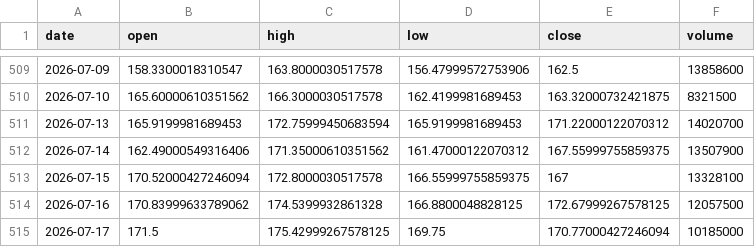
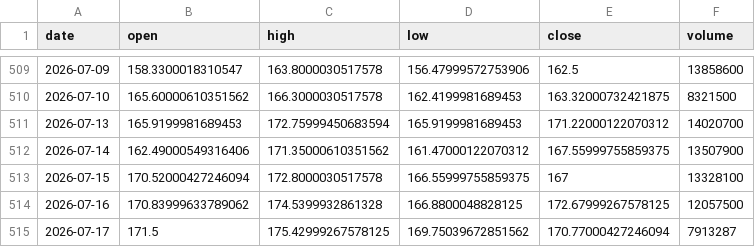
Before and after one commit to jakoel/trading-scanner, a CSV file: data/bars/CRM.csv, drawn as a sheet; only a part is shown, gaps mark what is left out.

```diff
--- a/data/bars/CRM.csv
+++ b/data/bars/CRM.csv
@@ -514,2 +514,2 @@ date,open,high,low,close,volume
 2026-07-16,170.83999633789062,174.5399932861328,166.8800048828125,172.67999267578125,12057500
-2026-07-17,171.5,175.42999267578125,169.75,170.77000427246094,10185000
+2026-07-17,171.5,175.42999267578125,169.75039672851562,170.77000427246094,7913287
```
Also changed, not shown: data/bars/AMD.csv, data/bars/AVGO.csv, 52 other files.
